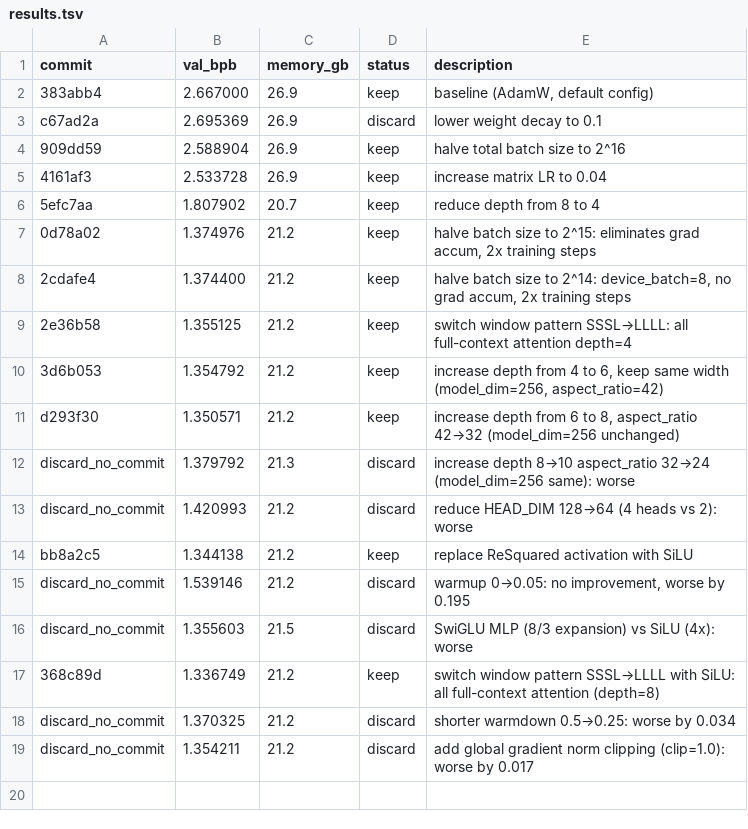
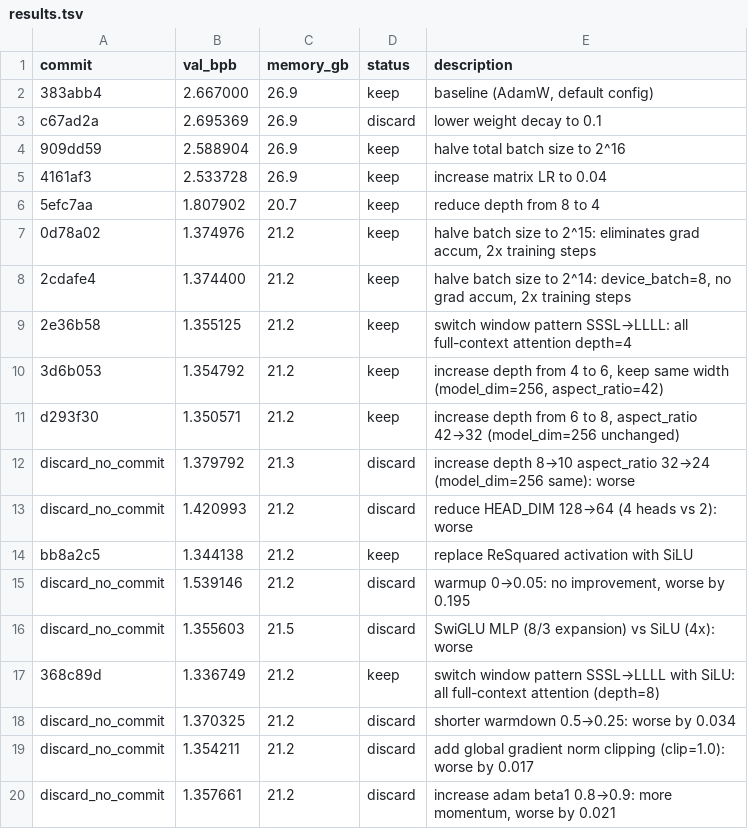
Before and after one commit to bo7/autoresearch-mlx, a TSV file: results.tsv, drawn as a sheet.

Commit message:
results: discard beta1 0.8→0.9 (worse by 0.021)

```diff
--- a/results.tsv
+++ b/results.tsv
@@ -19 +19,2 @@ discard_no_commit	1.370325	21.2	discard	shorter warmdown 0.5→0.25: worse by 0.
 discard_no_commit	1.354211	21.2	discard	add global gradient norm clipping (clip=1.0): worse by 0.017
+discard_no_commit	1.357661	21.2	discard	increase adam beta1 0.8→0.9: more momentum, worse by 0.021
```
